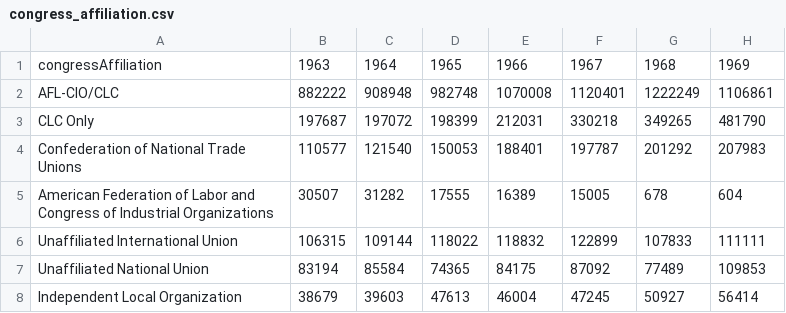
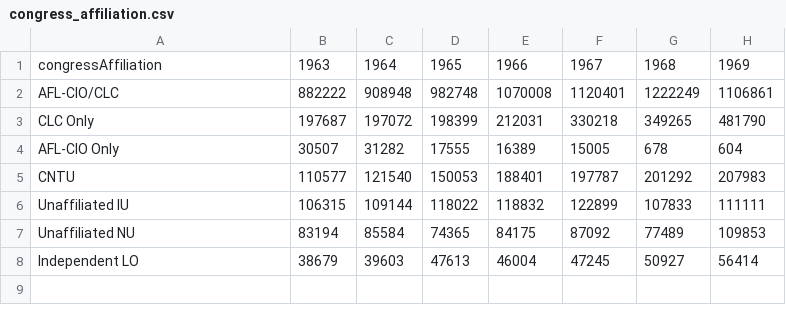
Before and after one commit to jiayiw005/collective-data-stewardship, a CSV file: bubble-pie-chart/files/congress_affiliation.csv, drawn as a sheet.

```diff
--- a/bubble-pie-chart/files/congress_affiliation.csv
+++ b/bubble-pie-chart/files/congress_affiliation.csv
@@ -3,6 +3,6 @@ AFL-CIO/CLC,882222,908948,982748,1070008,1120401,1222249,1106861
 CLC Only,197687,197072,198399,212031,330218,349265,481790
-Confederation of National Trade Unions,110577,121540,150053,188401,197787,201292,207983
-American Federation of Labor and Congress of Industrial Organizations,30507,31282,17555,16389,15005,678,604
-Unaffiliated International Union,106315,109144,118022,118832,122899,107833,111111
-Unaffiliated National Union,83194,85584,74365,84175,87092,77489,109853
-Independent Local Organization,38679,39603,47613,46004,47245,50927,56414
+AFL-CIO Only,30507,31282,17555,16389,15005,678,604
+CNTU,110577,121540,150053,188401,197787,201292,207983
+Unaffiliated IU,106315,109144,118022,118832,122899,107833,111111
+Unaffiliated NU,83194,85584,74365,84175,87092,77489,109853
+Independent LO,38679,39603,47613,46004,47245,50927,56414
```
Also changed, not shown: 1 other file.
